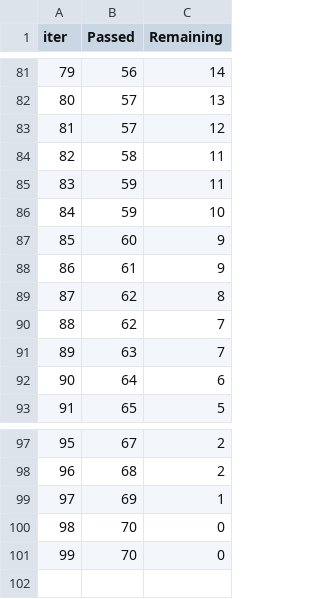
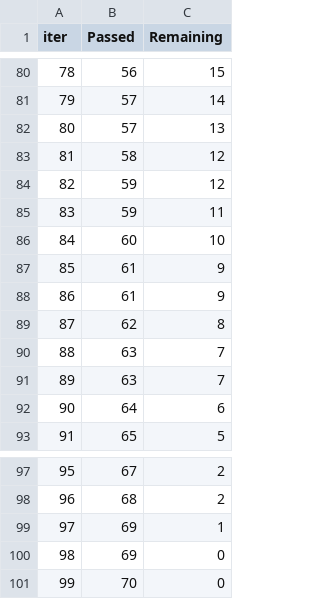
Before and after one commit to zuhal8/mlproject1, a TSV file: catboost_info/time_left.tsv, drawn as a sheet; only a part is shown, gaps mark what is left out; removed rows and columns are numbered as before the commit, all else as after; the diff covers the shown part only; the diff names each change by its address in the sheet, - before the commit and + after, or states it on an @@ line.

```diff
--- a/catboost_info/time_left.tsv
+++ b/catboost_info/time_left.tsv
@@ column A (iter) renumbered between rows 5 and 101 @@
-C80 (Remaining): 14
+C80 (Remaining): 15
+row 81: 79 | 57 | 14
-row 83: 81 | 57 | 12
-C83 (Remaining): 11
+C83 (Remaining): 12
+row 84: 82 | 59 | 12
-row 86: 84 | 59 | 10
-C86 (Remaining): 9
+C86 (Remaining): 10
+row 87: 85 | 61 | 9
-B90 (Passed): 62
+B90 (Passed): 63
+row 100: 98 | 69 | 0
-row 101: 99 | 70 | 0
```
Also changed, not shown: 12 added rows, 13 removed rows and 65 edited cells elsewhere in this file, 8 other files.
